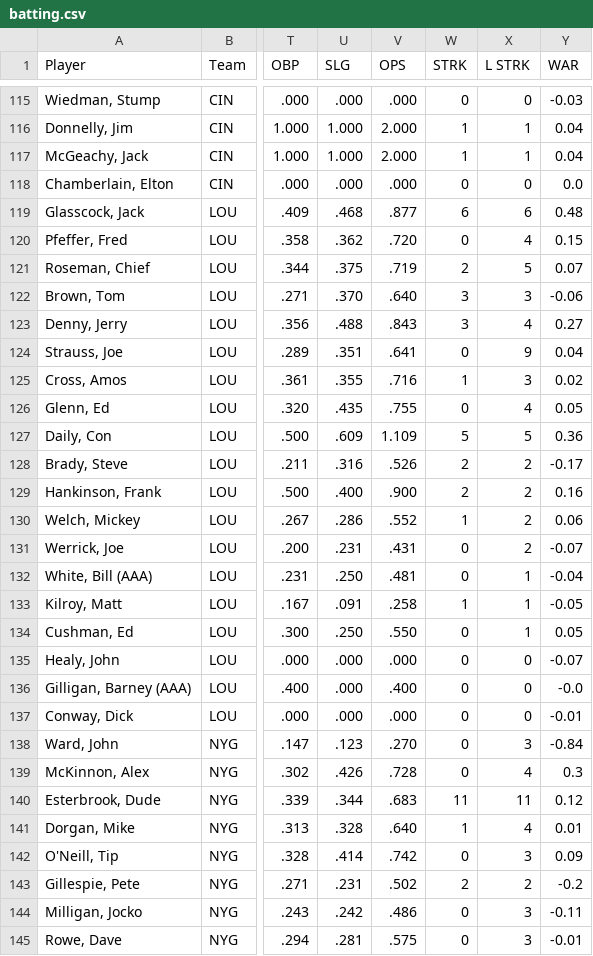
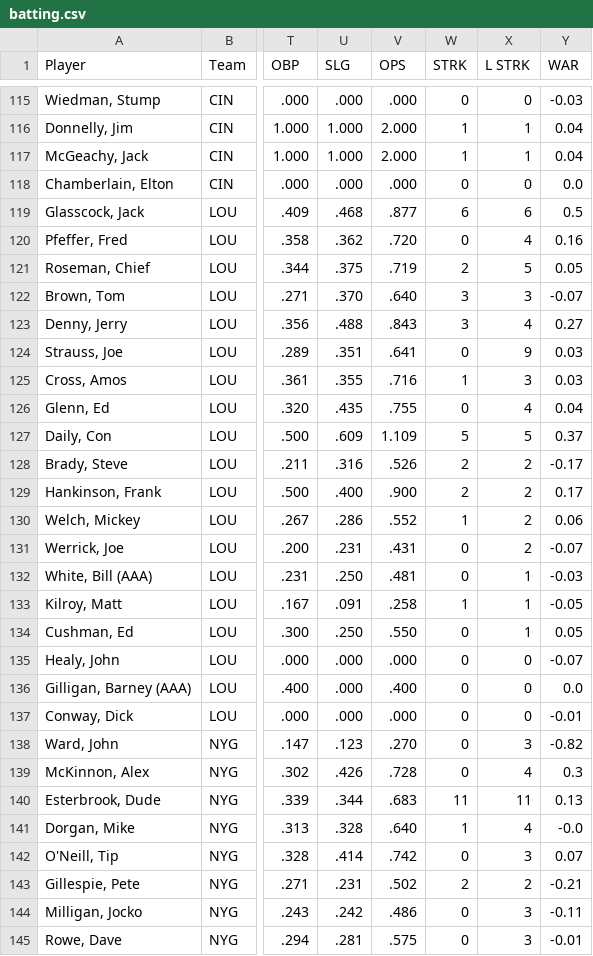
Before and after one commit to crazyjoe02/RewriteHistory, a CSV file: bbsite/data/1886/batting.csv, drawn as a sheet; only a part is shown, gaps mark what is left out; the diff covers the shown part only; the diff names each change by its address in the sheet, - before the commit and + after, or states it on an @@ line.

```diff
--- a/bbsite/data/1886/batting.csv
+++ b/bbsite/data/1886/batting.csv
-Y119 (WAR): 0.48
+Y119 (WAR): 0.5
-Y120 (WAR): 0.15
+Y120 (WAR): 0.16
-Y121 (WAR): 0.07
+Y121 (WAR): 0.05
-Y122 (WAR): -0.06
+Y122 (WAR): -0.07
-Y124 (WAR): 0.04
+Y124 (WAR): 0.03
-Y125 (WAR): 0.02
+Y125 (WAR): 0.03
-Y126 (WAR): 0.05
+Y126 (WAR): 0.04
-Y127 (WAR): 0.36
+Y127 (WAR): 0.37
-Y129 (WAR): 0.16
+Y129 (WAR): 0.17
-Y132 (WAR): -0.04
+Y132 (WAR): -0.03
-Y136 (WAR): -0.0
+Y136 (WAR): 0.0
-Y138 (WAR): -0.84
+Y138 (WAR): -0.82
-Y140 (WAR): 0.12
+Y140 (WAR): 0.13
-Y141 (WAR): 0.01
+Y141 (WAR): -0.0
-Y142 (WAR): 0.09
+Y142 (WAR): 0.07
-Y143 (WAR): -0.2
+Y143 (WAR): -0.21
```
Also changed, not shown: 73 edited cells elsewhere in this file, bbsite/data/1886/fielding.csv, 49 other files.
